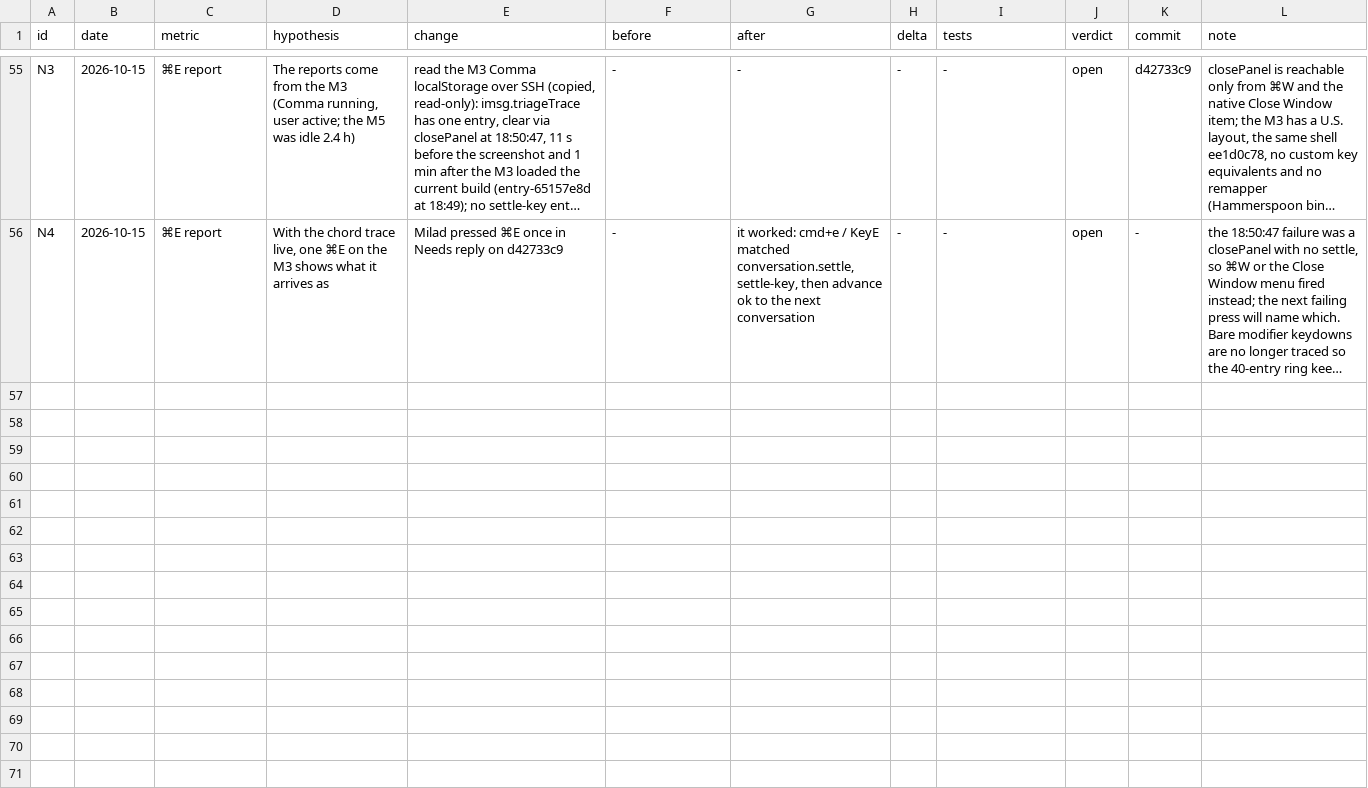
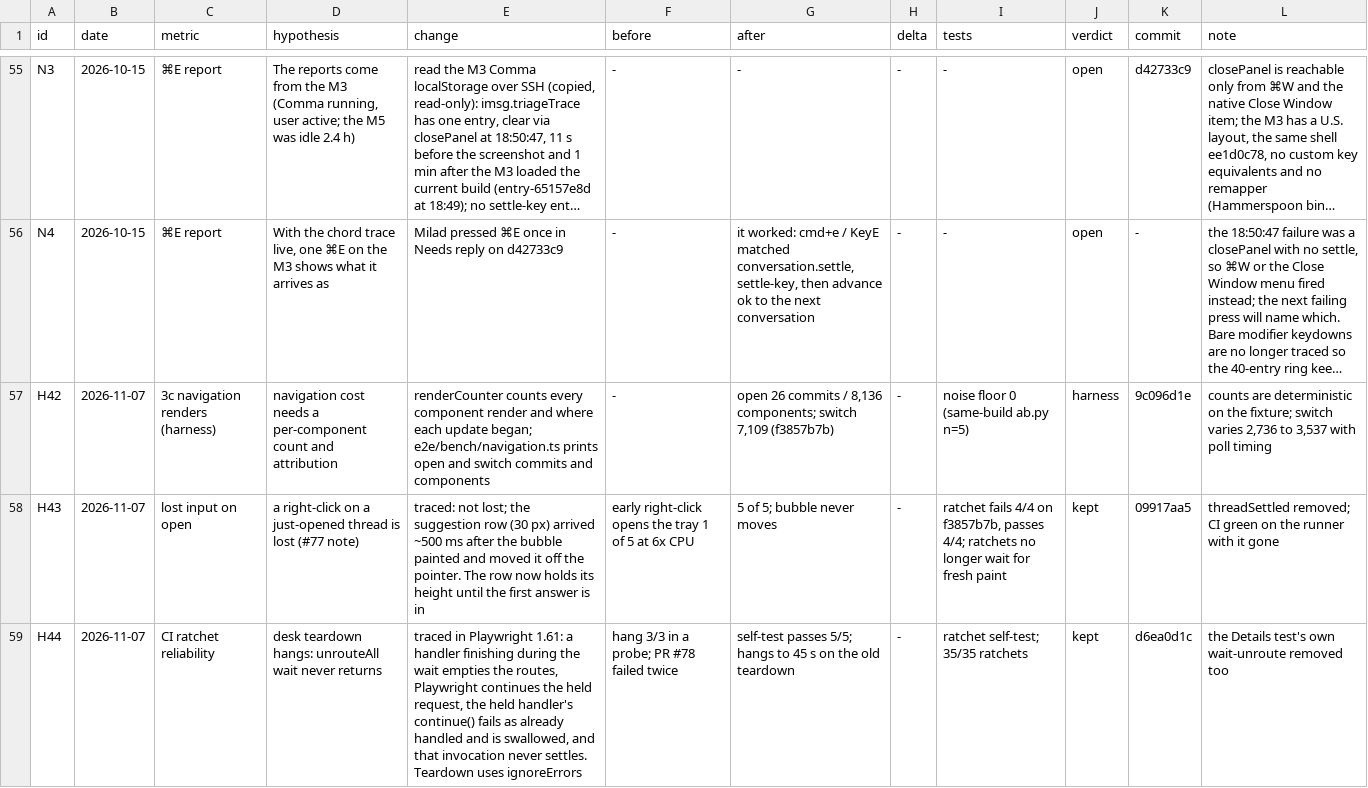
Before and after one commit to mimen/master-db, a TSV file: apps/imsg/docs/hillclimb/decisions.tsv, drawn as a sheet; only a part is shown, gaps mark what is left out; long unchanged cells end in …; the diff covers the shown part only; the diff names each change by its address in the sheet, - before the commit and + after, or states it on an @@ line.

```diff
--- a/apps/imsg/docs/hillclimb/decisions.tsv
+++ b/apps/imsg/docs/hillclimb/decisions.tsv
+row 57: H42 | 2026-11-07 | 3c navigation renders (harness) | navigation cost needs a per-component count and attribution | renderCounter counts every component render and where each update began; e2e/bench/navigation.ts prints open and switch commits and components | - | open 26 commits / 8,136 components; switch 7,109 (f3857b7b) | - | noise floor 0 (same-build ab.py n=5) | harness | 9c096d1e | counts are deterministic on the fixture; switch varies 2,736 to 3,537 with poll timing
+row 58: H43 | 2026-11-07 | lost input on open | a right-click on a just-opened thread is lost (#77 note) | traced: not lost; the suggestion row (30 px) arrived ~500 ms after the bubble painted and moved it off the pointer. The row now holds its height until the first answer is in | early right-click opens the tray 1 of 5 at 6x CPU | 5 of 5; bubble never moves | - | ratchet fails 4/4 on f3857b7b, passes 4/4; ratchets no longer wait for fresh paint | kept | 09917aa5 | threadSettled removed; CI green on the runner with it gone
+row 59: H44 | 2026-11-07 | CI ratchet reliability | desk teardown hangs: unrouteAll wait never returns | traced in Playwright 1.61: a handler finishing during the wait empties the routes, Playwright continues the held request, the held handler's continue() fails as already handled and is swallowed, and that invocation never settles. Teardown uses ignoreErrors | hang 3/3 in a probe; PR #78 failed twice | self-test passes 5/5; hangs to 45 s on the old teardown | - | ratchet self-test; 35/35 ratchets | kept | d6ea0d1c | the Details test's own wait-unroute removed too
```
Also changed, not shown: 8 added rows elsewhere in this file, 4 other files.
